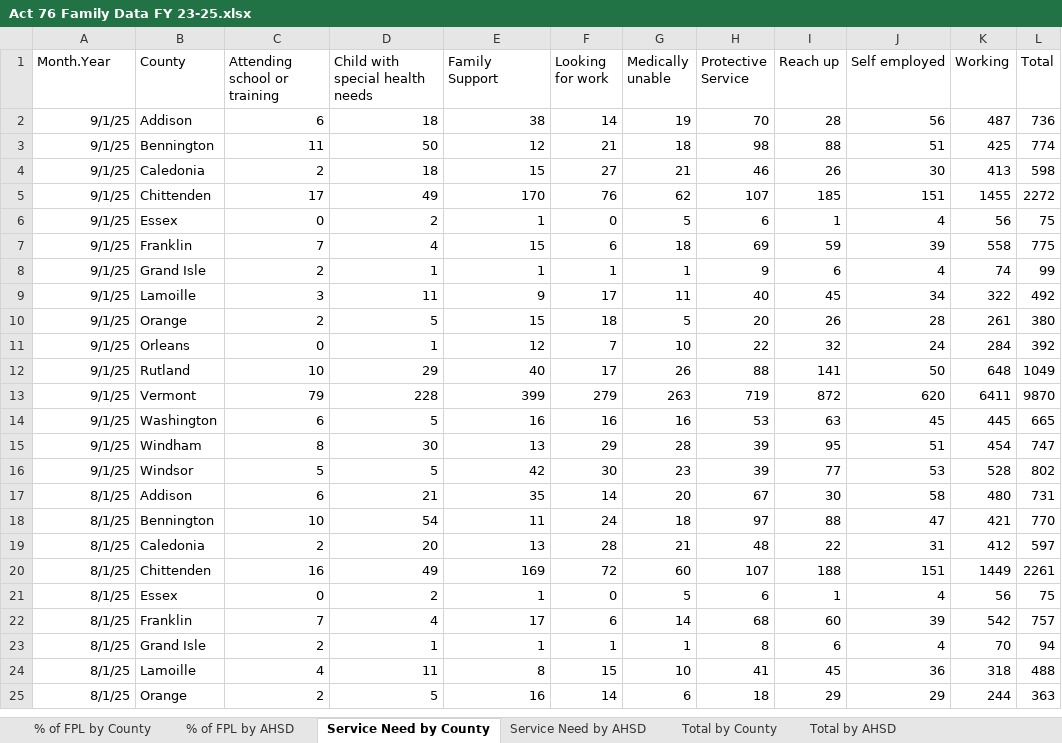
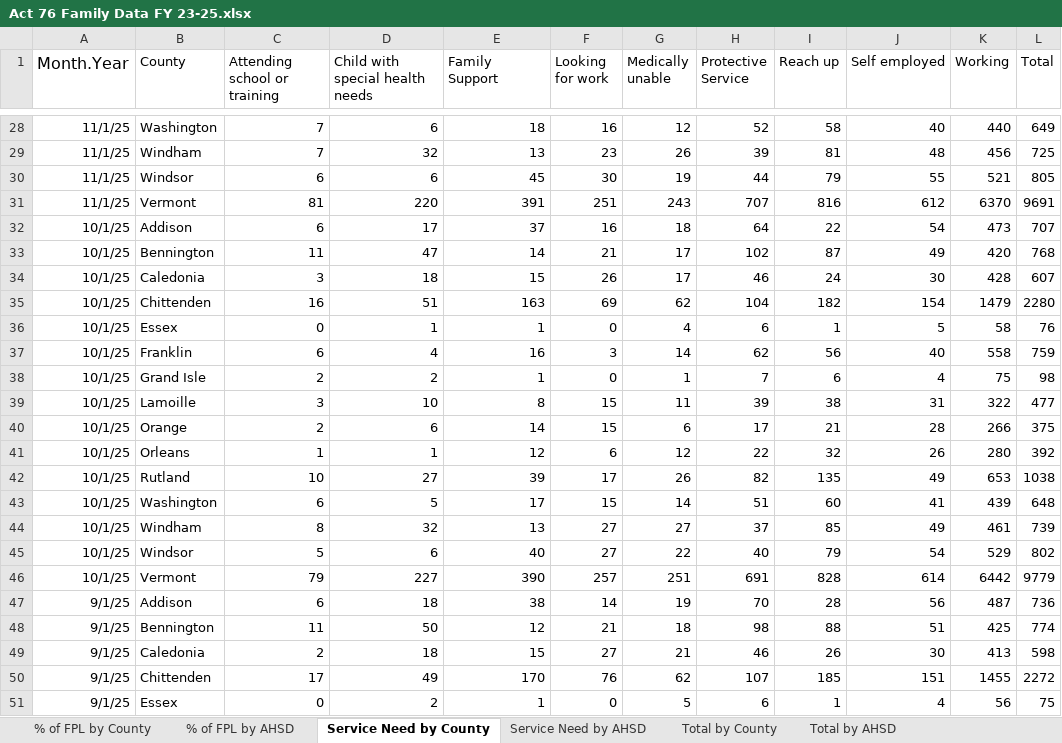
Before and after one commit to vermontkidsdata-org/vermontkidsdata-app, an Excel workbook: suppression/Act 76 Family Data FY 23-25.xlsx, sheet Service Need by County, drawn as a sheet; only a part is shown, gaps mark what is left out; the shorter side is filled out with more unchanged rows; values as stored, in another font and other column widths than the file's, no borders; charts and pictures not drawn; the diff covers the shown part only; the diff names each change by its address in the sheet, - before the commit and + after, or states it on an @@ line.

```diff
--- a/suppression/Act 76 Family Data FY 23-25.xlsx (sheet Service Need by County)
+++ b/suppression/Act 76 Family Data FY 23-25.xlsx (sheet Service Need by County)
@@ A1 text size: larger @@
+row 28: 11/1/25 | Washington | 7 | 6 | 18 | 16 | 12 | 52 | 58 | 40 | 440 | 649
+row 29: 11/1/25 | Windham | 7 | 32 | 13 | 23 | 26 | 39 | 81 | 48 | 456 | 725
+row 30: 11/1/25 | Windsor | 6 | 6 | 45 | 30 | 19 | 44 | 79 | 55 | 521 | 805
+row 31: 11/1/25 | Vermont | 81 | 220 | 391 | 251 | 243 | 707 | 816 | 612 | 6370 | 9691
+row 32: 10/1/25 | Addison | 6 | 17 | 37 | 16 | 18 | 64 | 22 | 54 | 473 | 707
+row 33: 10/1/25 | Bennington | 11 | 47 | 14 | 21 | 17 | 102 | 87 | 49 | 420 | 768
+row 34: 10/1/25 | Caledonia | 3 | 18 | 15 | 26 | 17 | 46 | 24 | 30 | 428 | 607
+row 35: 10/1/25 | Chittenden | 16 | 51 | 163 | 69 | 62 | 104 | 182 | 154 | 1479 | 2280
+row 36: 10/1/25 | Essex | 0 | 1 | 1 | 0 | 4 | 6 | 1 | 5 | 58 | 76
+row 37: 10/1/25 | Franklin | 6 | 4 | 16 | 3 | 14 | 62 | 56 | 40 | 558 | 759
+row 38: 10/1/25 | Grand Isle | 2 | 2 | 1 | 0 | 1 | 7 | 6 | 4 | 75 | 98
+row 39: 10/1/25 | Lamoille | 3 | 10 | 8 | 15 | 11 | 39 | 38 | 31 | 322 | 477
+row 40: 10/1/25 | Orange | 2 | 6 | 14 | 15 | 6 | 17 | 21 | 28 | 266 | 375
+row 41: 10/1/25 | Orleans | 1 | 1 | 12 | 6 | 12 | 22 | 32 | 26 | 280 | 392
+row 42: 10/1/25 | Rutland | 10 | 27 | 39 | 17 | 26 | 82 | 135 | 49 | 653 | 1038
+row 43: 10/1/25 | Washington | 6 | 5 | 17 | 15 | 14 | 51 | 60 | 41 | 439 | 648
+row 44: 10/1/25 | Windham | 8 | 32 | 13 | 27 | 27 | 37 | 85 | 49 | 461 | 739
+row 45: 10/1/25 | Windsor | 5 | 6 | 40 | 27 | 22 | 40 | 79 | 54 | 529 | 802
+row 46: 10/1/25 | Vermont | 79 | 227 | 390 | 257 | 251 | 691 | 828 | 614 | 6442 | 9779
```
Also changed, not shown: 26 added rows elsewhere in this sheet, sheet % of FPL by County, sheet % of FPL by AHSD, sheet Service Need by AHSD, sheet Total by County, sheet Total by AHSD, suppression/Child Data FY 23-25.xlsx, suppression/child-data-fy-23-25.xlsx, 11 other files.
